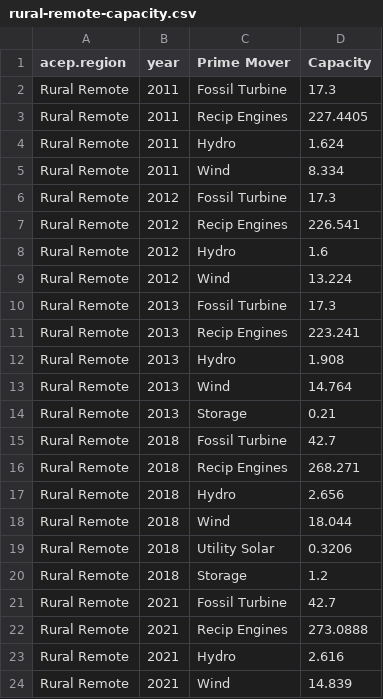
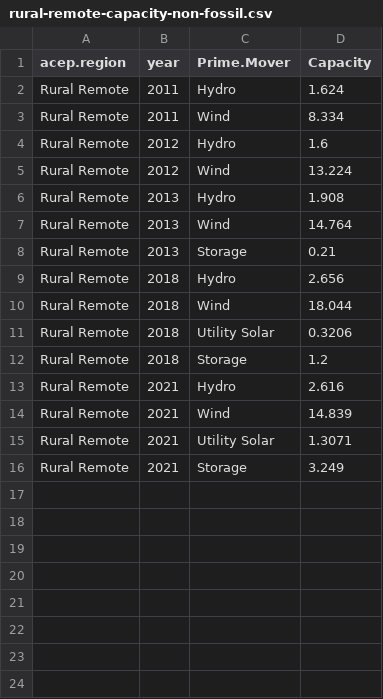
Before and after one commit to jikaczmarski/aetr-web-book-2024, a CSV file: data/rural-remote-capacity-non-fossil.csv (was data/rural-remote-capacity.csv), drawn as a sheet; only a part is shown; the shorter side is filled out with more unchanged rows.

```diff
--- a/data/rural-remote-capacity.csv
+++ b/data/rural-remote-capacity-non-fossil.csv
@@ -1,12 +1,6 @@
-"acep.region","year","Prime Mover","Capacity"
-"Rural Remote",2011,"Fossil Turbine",17.3
-"Rural Remote",2011,"Recip Engines",227.4405
+"acep.region","year","Prime.Mover","Capacity"
 "Rural Remote",2011,"Hydro",1.624
 "Rural Remote",2011,"Wind",8.334
-"Rural Remote",2012,"Fossil Turbine",17.3
-"Rural Remote",2012,"Recip Engines",226.541
 "Rural Remote",2012,"Hydro",1.6
 "Rural Remote",2012,"Wind",13.224
-"Rural Remote",2013,"Fossil Turbine",17.3
-"Rural Remote",2013,"Recip Engines",223.241
 "Rural Remote",2013,"Hydro",1.908
@@ -14,4 +8,2 @@
 "Rural Remote",2013,"Storage",0.21
-"Rural Remote",2018,"Fossil Turbine",42.7
-"Rural Remote",2018,"Recip Engines",268.271
 "Rural Remote",2018,"Hydro",2.656
@@ -20,4 +12,2 @@
 "Rural Remote",2018,"Storage",1.2
-"Rural Remote",2021,"Fossil Turbine",42.7
-"Rural Remote",2021,"Recip Engines",273.0888
 "Rural Remote",2021,"Hydro",2.616
```
Also changed, not shown: data/coastal-capacity-non-fossil.csv, data/railbelt-capacity-non-fossil.csv, 4 other files.
